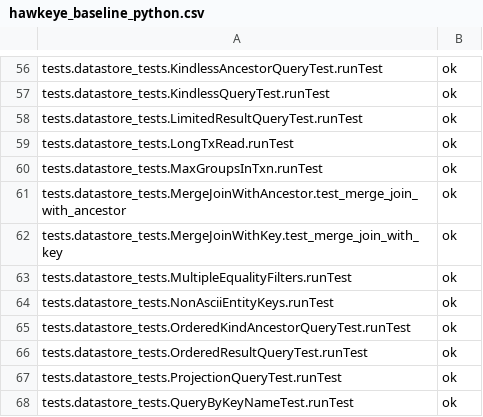
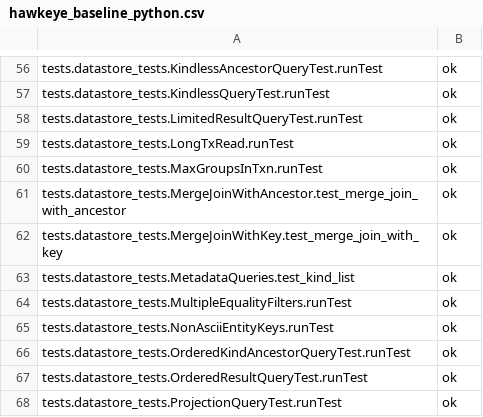
Before and after one commit to AppScale/hawkeye, a CSV file: test-suite/hawkeye_baseline_python.csv, drawn as a sheet; only a part is shown, gaps mark what is left out; the shorter side is filled out with more unchanged rows; the diff names each change by its address in the sheet, - before the commit and + after, or states it on an @@ line.

Commit message:
Add metadata test for listing kinds
This checks to make sure metadata queries on __kind__ works
properly.

```diff
--- a/test-suite/hawkeye_baseline_python.csv
+++ b/test-suite/hawkeye_baseline_python.csv
+row 63: tests.datastore_tests.MetadataQueries.test_kind_list | ok
```
Also changed, not shown: 2 other files.
